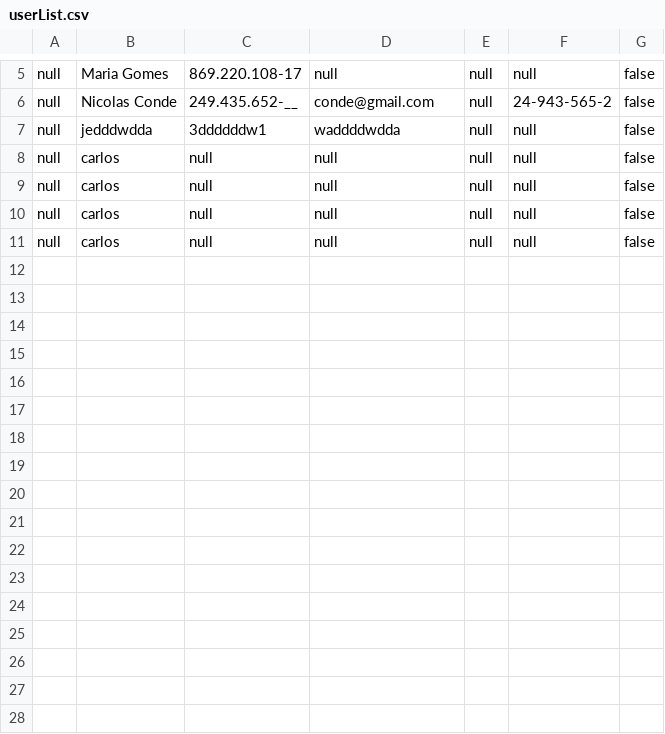
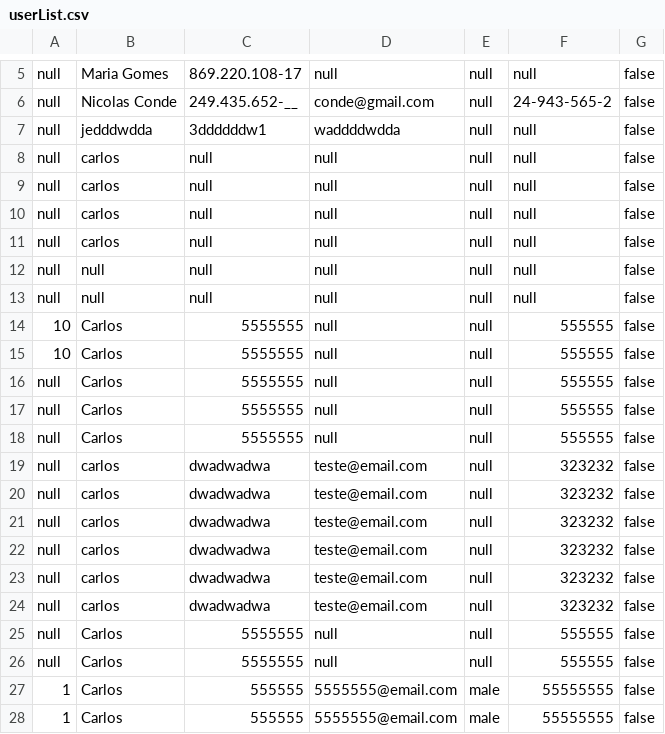
Before and after one commit to Queerfy/queerfy, a CSV file: Back-End/userList.csv, drawn as a sheet; only a part is shown, gaps mark what is left out; the diff names each change by its address in the sheet, - before the commit and + after, or states it on an @@ line.

Commit message:
Adicionei alguns testes

```diff
--- a/Back-End/userList.csv
+++ b/Back-End/userList.csv
+row 12: null | null | null | null | null | null | false
+row 13: null | null | null | null | null | null | false
+row 14: 10 | Carlos | 5555555 | null | null | 555555 | false
+row 15: 10 | Carlos | 5555555 | null | null | 555555 | false
+row 16: null | Carlos | 5555555 | null | null | 555555 | false
+row 17: null | Carlos | 5555555 | null | null | 555555 | false
+row 18: null | Carlos | 5555555 | null | null | 555555 | false
+row 19: null | carlos | dwadwadwa | teste@email.com | null | 323232 | false
+row 20: null | carlos | dwadwadwa | teste@email.com | null | 323232 | false
+row 21: null | carlos | dwadwadwa | teste@email.com | null | 323232 | false
+row 22: null | carlos | dwadwadwa | teste@email.com | null | 323232 | false
+row 23: null | carlos | dwadwadwa | teste@email.com | null | 323232 | false
+row 24: null | carlos | dwadwadwa | teste@email.com | null | 323232 | false
+row 25: null | Carlos | 5555555 | null | null | 555555 | false
+row 26: null | Carlos | 5555555 | null | null | 555555 | false
+row 27: 1 | Carlos | 555555 | 5555555@email.com | male | 55555555 | false
+row 28: 1 | Carlos | 555555 | 5555555@email.com | male | 55555555 | false
```
Also changed, not shown: 5 other files.
